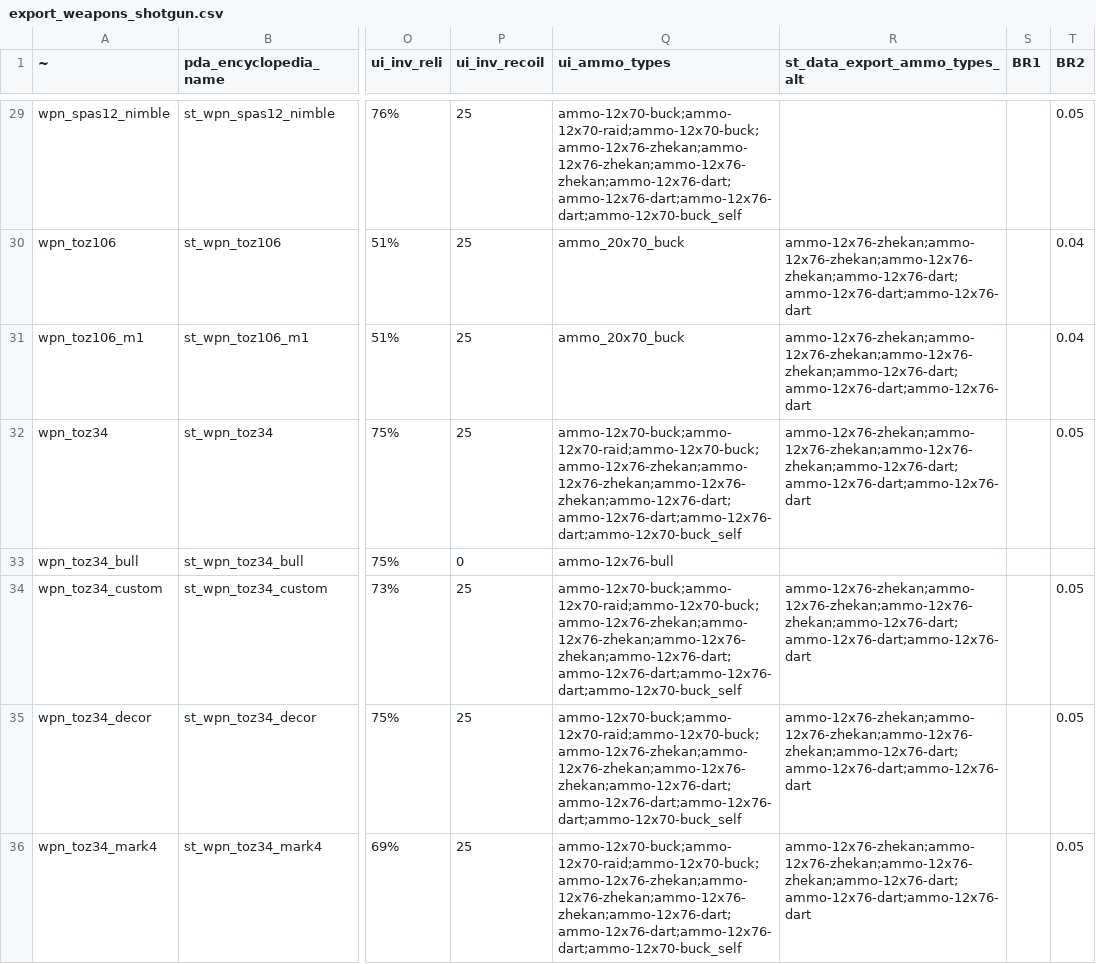
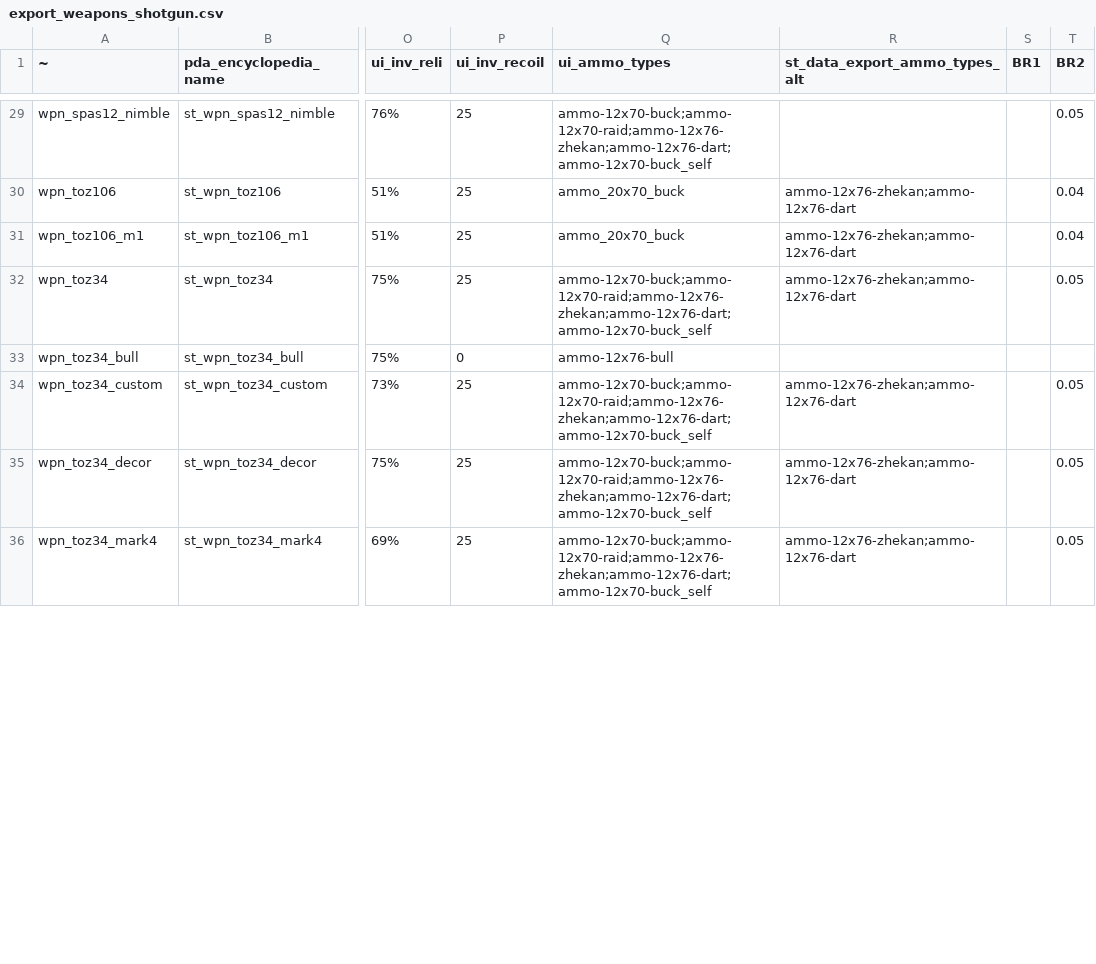
Before and after one commit to SaloEater/Universal-Stalker-Anomaly-Data-Export, a CSV file: data/export_weapons_shotgun.csv, drawn as a sheet; only a part is shown, gaps mark what is left out; the diff covers the shown part only; the diff names each change by its address in the sheet, - before the commit and + after, or states it on an @@ line.

```diff
--- a/data/export_weapons_shotgun.csv
+++ b/data/export_weapons_shotgun.csv
-Q29 (ui_ammo_types): ammo-12x70-buck;ammo-12x70-raid;ammo-12x70-buck;ammo-12x76-zhekan;ammo-12x76-zhekan;ammo-12x76-zhekan;ammo-12x76-dart;ammo-12x76-dart;ammo-12x76-dart;ammo-12x70-buck_self
+Q29 (ui_ammo_types): ammo-12x70-buck;ammo-12x70-raid;ammo-12x76-zhekan;ammo-12x76-dart;ammo-12x70-buck_self
-R30:R32 (st_data_export_ammo_types_alt): ammo-12x76-zhekan;ammo-12x76-zhekan;ammo-12x76-zhekan;ammo-12x76-dart;ammo-12x76-dart;ammo-12x76-dart
+R30:R32 (st_data_export_ammo_types_alt): ammo-12x76-zhekan;ammo-12x76-dart
-Q32 (ui_ammo_types): ammo-12x70-buck;ammo-12x70-raid;ammo-12x70-buck;ammo-12x76-zhekan;ammo-12x76-zhekan;ammo-12x76-zhekan;ammo-12x76-dart;ammo-12x76-dart;ammo-12x76-dart;ammo-12x70-buck_self
+Q32 (ui_ammo_types): ammo-12x70-buck;ammo-12x70-raid;ammo-12x76-zhekan;ammo-12x76-dart;ammo-12x70-buck_self
-Q34:Q36 (ui_ammo_types): ammo-12x70-buck;ammo-12x70-raid;ammo-12x70-buck;ammo-12x76-zhekan;ammo-12x76-zhekan;ammo-12x76-zhekan;ammo-12x76-dart;ammo-12x76-dart;ammo-12x76-dart;ammo-12x70-buck_self
+Q34:Q36 (ui_ammo_types): ammo-12x70-buck;ammo-12x70-raid;ammo-12x76-zhekan;ammo-12x76-dart;ammo-12x70-buck_self
-R34:R36 (st_data_export_ammo_types_alt): ammo-12x76-zhekan;ammo-12x76-zhekan;ammo-12x76-zhekan;ammo-12x76-dart;ammo-12x76-dart;ammo-12x76-dart
+R34:R36 (st_data_export_ammo_types_alt): ammo-12x76-zhekan;ammo-12x76-dart
```
Also changed, not shown: 30 edited cells elsewhere in this file, data/export_upgrade_sections.csv, data/export_weapons_explosive.csv, 23 other files.
